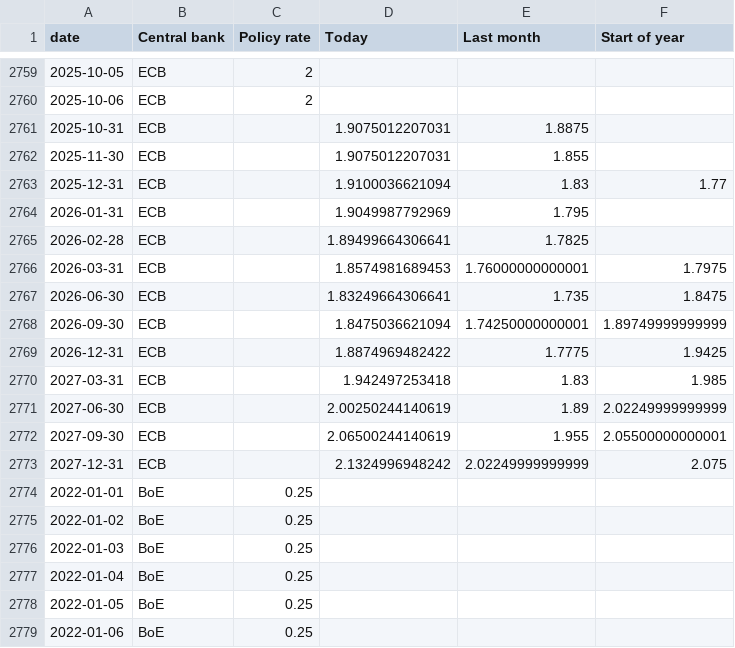
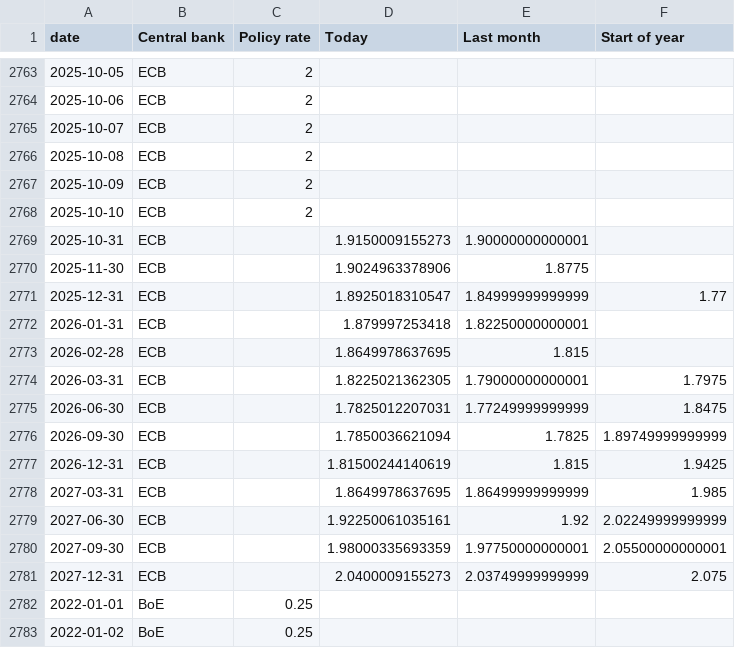
Before and after one commit to jhsuss/ft-monetary-policy-radar, a CSV file: data/flourish-interest_rates_and_expectations.csv, drawn as a sheet; only a part is shown, gaps mark what is left out; the shorter side is filled out with more unchanged rows; the diff covers the shown part only.

Commit message:
flourish-ready market rate expectations

```diff
--- a/data/flourish-interest_rates_and_expectations.csv
+++ b/data/flourish-interest_rates_and_expectations.csv
@@ -2760,15 +2764,19 @@ date,Central bank,Policy rate,Today,Last month,Start of year
 2025-10-06,ECB,2,,,
-2025-10-31,ECB,,1.9075012207031,1.8875,
-2025-11-30,ECB,,1.9075012207031,1.855,
-2025-12-31,ECB,,1.9100036621094,1.83,1.77
-2026-01-31,ECB,,1.9049987792969,1.795,
-2026-02-28,ECB,,1.89499664306641,1.7825,
-2026-03-31,ECB,,1.8574981689453,1.76000000000001,1.7975
-2026-06-30,ECB,,1.83249664306641,1.735,1.8475
-2026-09-30,ECB,,1.8475036621094,1.74250000000001,1.89749999999999
-2026-12-31,ECB,,1.8874969482422,1.7775,1.9425
-2027-03-31,ECB,,1.942497253418,1.83,1.985
-2027-06-30,ECB,,2.00250244140619,1.89,2.02249999999999
-2027-09-30,ECB,,2.06500244140619,1.955,2.05500000000001
-2027-12-31,ECB,,2.1324996948242,2.02249999999999,2.075
+2025-10-07,ECB,2,,,
+2025-10-08,ECB,2,,,
+2025-10-09,ECB,2,,,
+2025-10-10,ECB,2,,,
+2025-10-31,ECB,,1.9150009155273,1.90000000000001,
+2025-11-30,ECB,,1.9024963378906,1.8775,
+2025-12-31,ECB,,1.8925018310547,1.84999999999999,1.77
+2026-01-31,ECB,,1.879997253418,1.82250000000001,
+2026-02-28,ECB,,1.8649978637695,1.815,
+2026-03-31,ECB,,1.8225021362305,1.79000000000001,1.7975
+2026-06-30,ECB,,1.7825012207031,1.77249999999999,1.8475
+2026-09-30,ECB,,1.7850036621094,1.7825,1.89749999999999
+2026-12-31,ECB,,1.81500244140619,1.815,1.9425
+2027-03-31,ECB,,1.8649978637695,1.86499999999999,1.985
+2027-06-30,ECB,,1.92250061035161,1.92,2.02249999999999
+2027-09-30,ECB,,1.98000335693359,1.97750000000001,2.05500000000001
+2027-12-31,ECB,,2.0400009155273,2.03749999999999,2.075
 2022-01-01,BoE,0.25,,,
```
Also changed, not shown: 12 added rows and 52 edited cells elsewhere in this file, data/flourish-interest_rates_and_expectations-BoE.csv, data/flourish-interest_rates_and_expectations-BoJ.csv, 2 other files.
